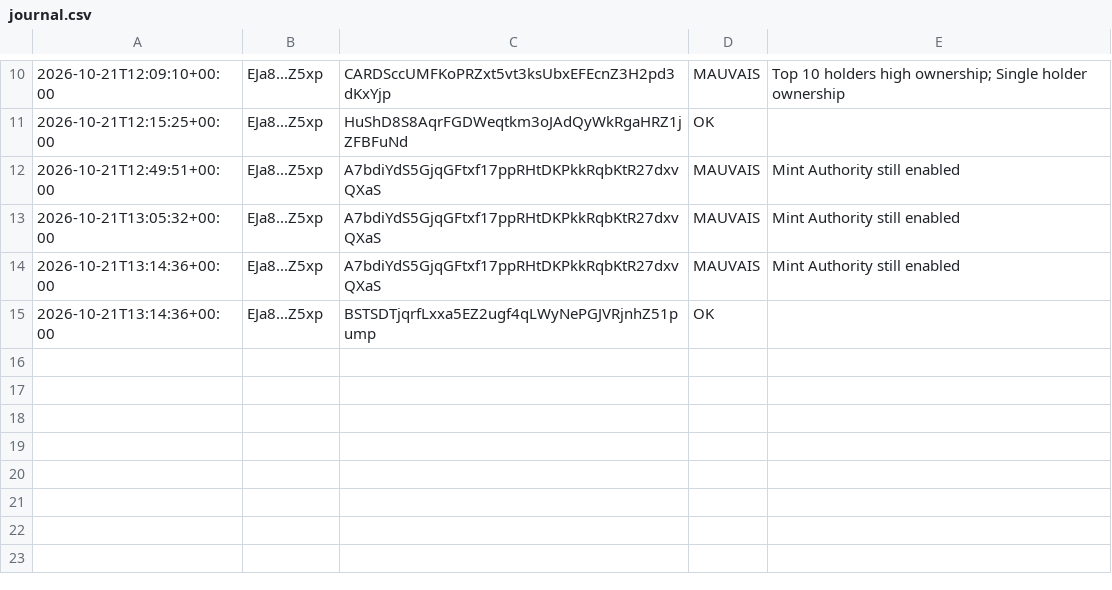
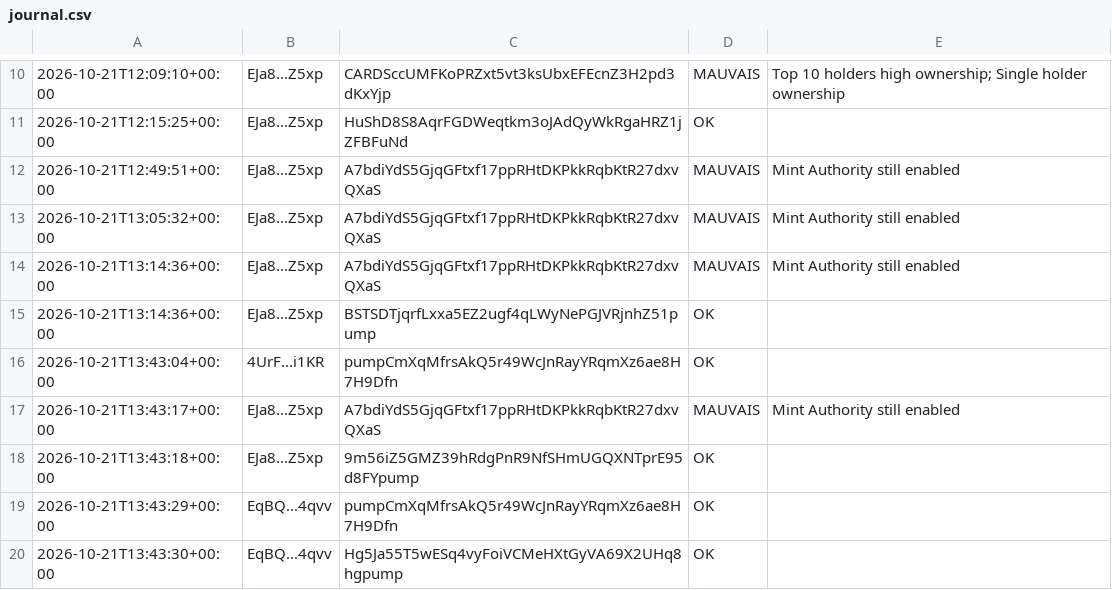
Before and after one commit to mayosama0704-crypto/alerte-trader, a CSV file: journal.csv, drawn as a sheet; only a part is shown, gaps mark what is left out.

```diff
--- a/journal.csv
+++ b/journal.csv
@@ -15 +15,6 @@
 2026-10-21T13:14:36+00:00,EJa8...Z5xp,BSTSDTjqrfLxxa5EZ2ugf4qLWyNePGJVRjnhZ51pump,OK,
+2026-10-21T13:43:04+00:00,4UrF...i1KR,pumpCmXqMfrsAkQ5r49WcJnRayYRqmXz6ae8H7H9Dfn,OK,
+2026-10-21T13:43:17+00:00,EJa8...Z5xp,A7bdiYdS5GjqGFtxf17ppRHtDKPkkRqbKtR27dxvQXaS,MAUVAIS,Mint Authority still enabled
+2026-10-21T13:43:18+00:00,EJa8...Z5xp,9m56iZ5GMZ39hRdgPnR9NfSHmUGQXNTprE95d8FYpump,OK,
+2026-10-21T13:43:29+00:00,EqBQ...4qvv,pumpCmXqMfrsAkQ5r49WcJnRayYRqmXz6ae8H7H9Dfn,OK,
+2026-10-21T13:43:30+00:00,EqBQ...4qvv,Hg5Ja55T5wESq4vyFoiVCMeHXtGyVA69X2UHq8hgpump,OK,
```
Also changed, not shown: 1 other file.
